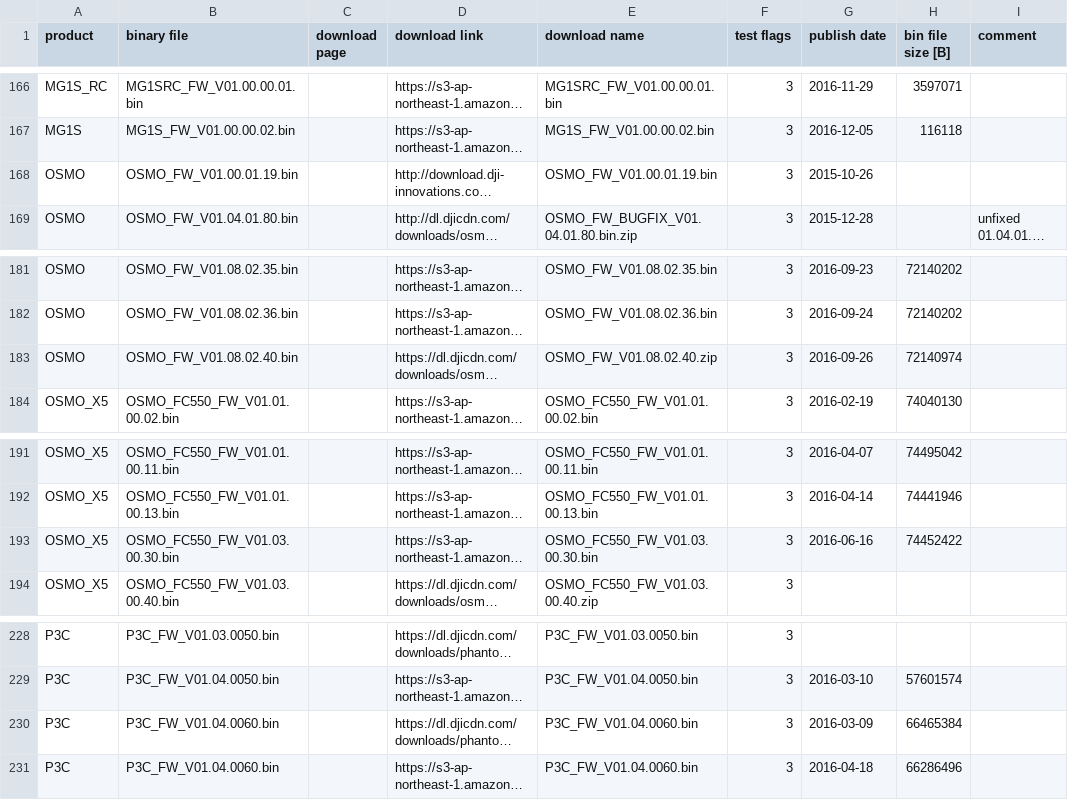
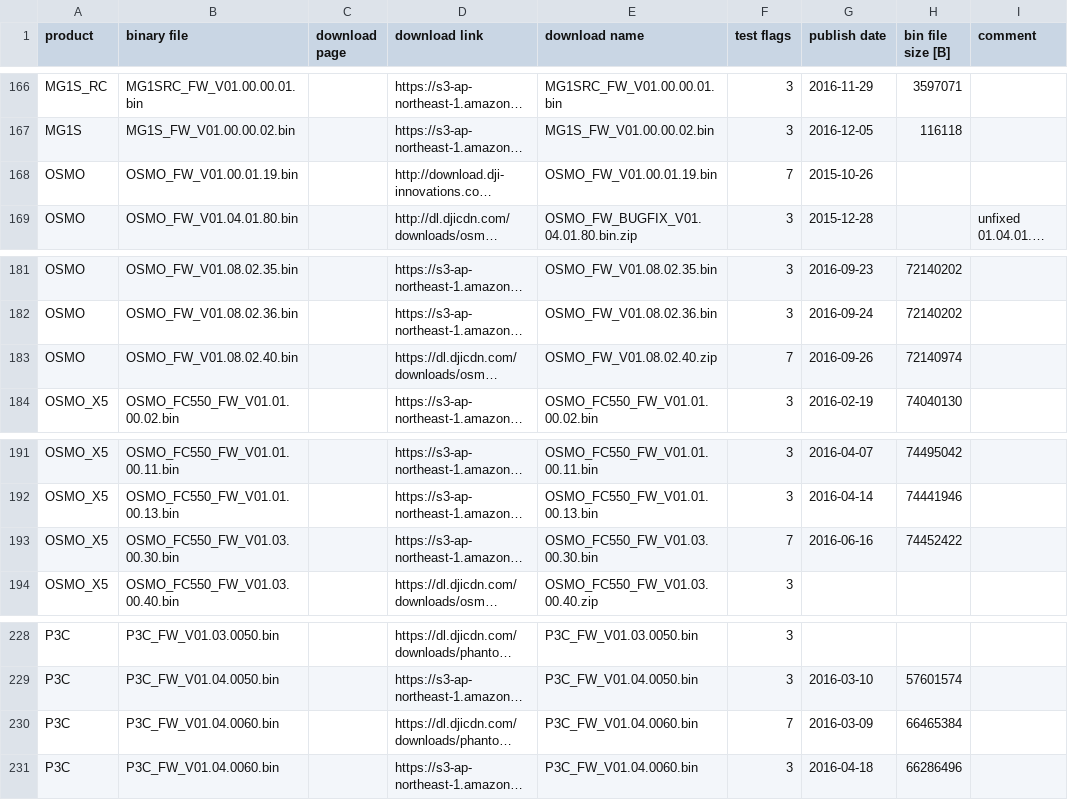
Before and after one commit to o-gs/dji-firmware-tools, a CSV file: supported_firmwares.csv, drawn as a sheet; only a part is shown, gaps mark what is left out; long unchanged cells end in …; the diff covers the shown part only; the diff names each change by its address in the sheet, - before the commit and + after, or states it on an @@ line.

Commit message:
doc: Updated list of tests to have 0x04 flag.
Some firmwares which were selected for testing have been given
additional flag, so that the test script can identify them.

```diff
--- a/supported_firmwares.csv
+++ b/supported_firmwares.csv
-F168 (test flags): 3
+F168 (test flags): 7
-F183 (test flags): 3
+F183 (test flags): 7
-F193 (test flags): 3
+F193 (test flags): 7
-F230 (test flags): 3
+F230 (test flags): 7
```
Also changed, not shown: 28 edited cells elsewhere in this file.
